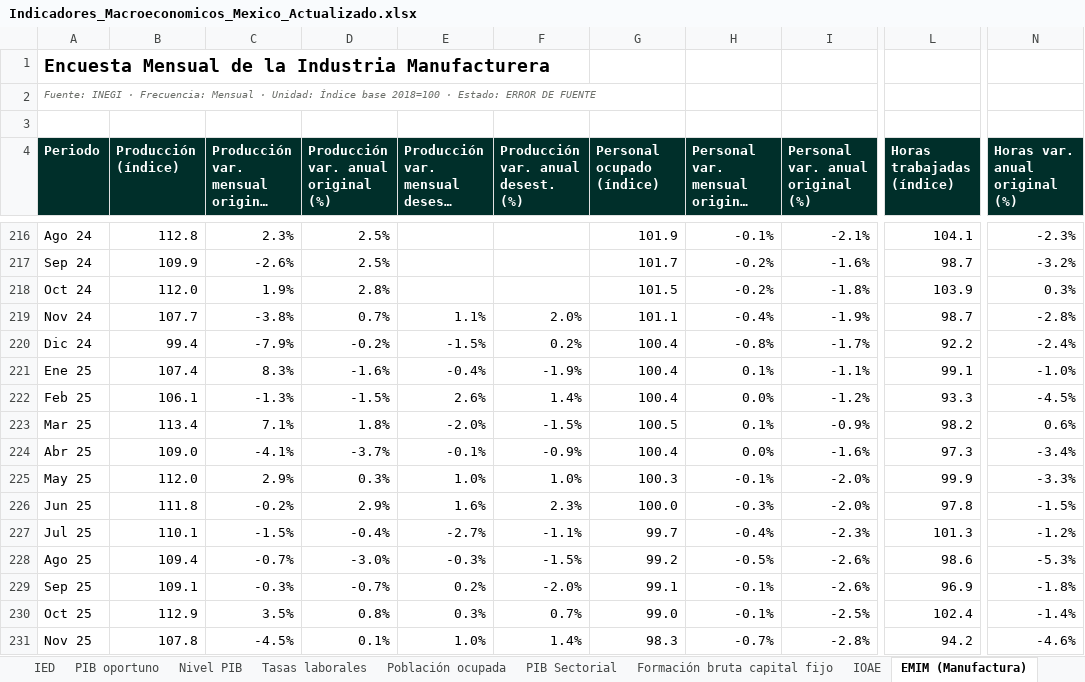
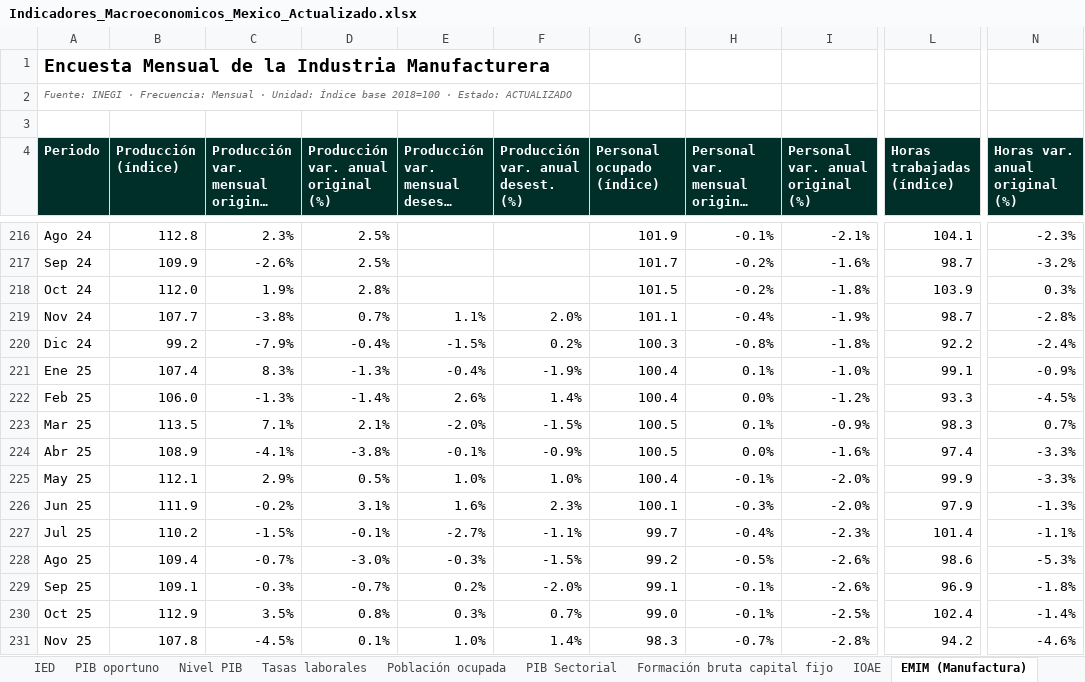
Before and after one commit to luisbuendiag/Indicadores_macroeconomicos_Mex, an Excel workbook: downloads/Indicadores_Macroeconomicos_Mexico_Actualizado.xlsx, sheet EMIM (Manufactura), drawn as a sheet; only a part is shown, gaps mark what is left out; long unchanged cells end in …; values as stored, in another font and other column widths than the file's, no borders; the diff names each change by its address in the sheet, - before the commit and + after, or states it on an @@ line.

```diff
--- a/downloads/Indicadores_Macroeconomicos_Mexico_Actualizado.xlsx (sheet EMIM (Manufactura))
+++ b/downloads/Indicadores_Macroeconomicos_Mexico_Actualizado.xlsx (sheet EMIM (Manufactura))
-A2 (Periodo): …· Estado: ERROR DE FUENTE
+A2 (Periodo): …· Estado: ACTUALIZADO
-B220 (Producción (índice)): 99.4
+B220 (Producción (índice)): 99.2
-D220: -0.2%
+D220: -0.4%
-G220 (Personal ocupado (índice)): 100.4
+G220 (Personal ocupado (índice)): 100.3
-I220 (Personal var. anual original (%)): -1.7%
+I220 (Personal var. anual original (%)): -1.8%
-D221: -1.6%
+D221: -1.3%
-I221 (Personal var. anual original (%)): -1.1%
+I221 (Personal var. anual original (%)): -1.0%
-N221 (Horas var. anual original (%)): -1.0%
+N221 (Horas var. anual original (%)): -0.9%
-B222 (Producción (índice)): 106.1
+B222 (Producción (índice)): 106.0
-D222: -1.5%
+D222: -1.4%
-B223 (Producción (índice)): 113.4
+B223 (Producción (índice)): 113.5
-D223: 1.8%
+D223: 2.1%
-L223 (Horas trabajadas (índice)): 98.2
+L223 (Horas trabajadas (índice)): 98.3
-N223 (Horas var. anual original (%)): 0.6%
+N223 (Horas var. anual original (%)): 0.7%
-B224 (Producción (índice)): 109.0
+B224 (Producción (índice)): 108.9
-D224: -3.7%
+D224: -3.8%
-G224 (Personal ocupado (índice)): 100.4
+G224 (Personal ocupado (índice)): 100.5
-L224 (Horas trabajadas (índice)): 97.3
+L224 (Horas trabajadas (índice)): 97.4
-N224 (Horas var. anual original (%)): -3.4%
+N224 (Horas var. anual original (%)): -3.3%
-B225 (Producción (índice)): 112.0
+B225 (Producción (índice)): 112.1
-D225: 0.3%
+D225: 0.5%
-G225 (Personal ocupado (índice)): 100.3
+G225 (Personal ocupado (índice)): 100.4
-B226 (Producción (índice)): 111.8
+B226 (Producción (índice)): 111.9
-D226: 2.9%
+D226: 3.1%
-G226 (Personal ocupado (índice)): 100.0
+G226 (Personal ocupado (índice)): 100.1
-L226 (Horas trabajadas (índice)): 97.8
+L226 (Horas trabajadas (índice)): 97.9
-N226 (Horas var. anual original (%)): -1.5%
+N226 (Horas var. anual original (%)): -1.3%
-B227 (Producción (índice)): 110.1
+B227 (Producción (índice)): 110.2
-D227: -0.4%
+D227: -0.1%
-L227 (Horas trabajadas (índice)): 101.3
+L227 (Horas trabajadas (índice)): 101.4
-N227 (Horas var. anual original (%)): -1.2%
+N227 (Horas var. anual original (%)): -1.1%
```
Also changed, not shown: sheet IMAI, sheet Control de actualizaciones, sheet Metodología y fuentes, sheet Síntesis de coyuntura, sheet PIB oportuno, sheet PIB Sectorial, 1 more sheet, downloads/indicadores/BCMM/BCMM_datos.xlsx, downloads/indicadores/DESOCUP/DESOCUP_datos.xlsx, 23 other files.
